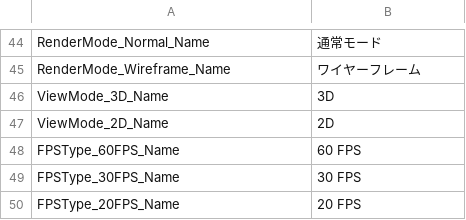
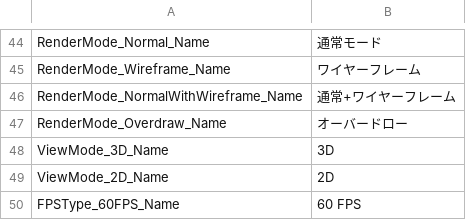
Before and after one commit to effekseer/Effekseer, a CSV file: Dev/release/resources/languages/ja/Effekseer_Options.csv, drawn as a sheet; only a part is shown, gaps mark what is left out; the shorter side is filled out with more unchanged rows; the diff names each change by its address in the sheet, - before the commit and + after, or states it on an @@ line.

```diff
--- a/Dev/release/resources/languages/ja/Effekseer_Options.csv
+++ b/Dev/release/resources/languages/ja/Effekseer_Options.csv
+row 46: RenderMode_NormalWithWireframe_Name | 通常+ワイヤーフレーム
+row 47: RenderMode_Overdraw_Name | オーバードロー
```
Also changed, not shown: Dev/release/resources/languages/en/Effekseer_Options.csv, 1 other file.
